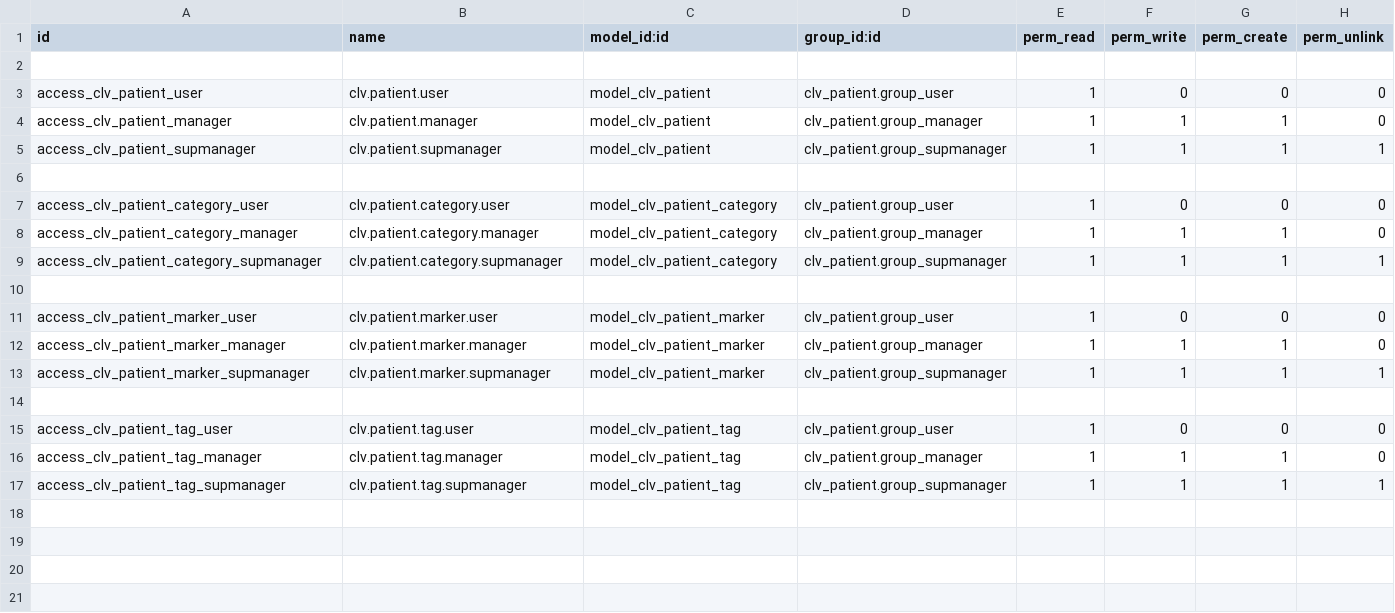
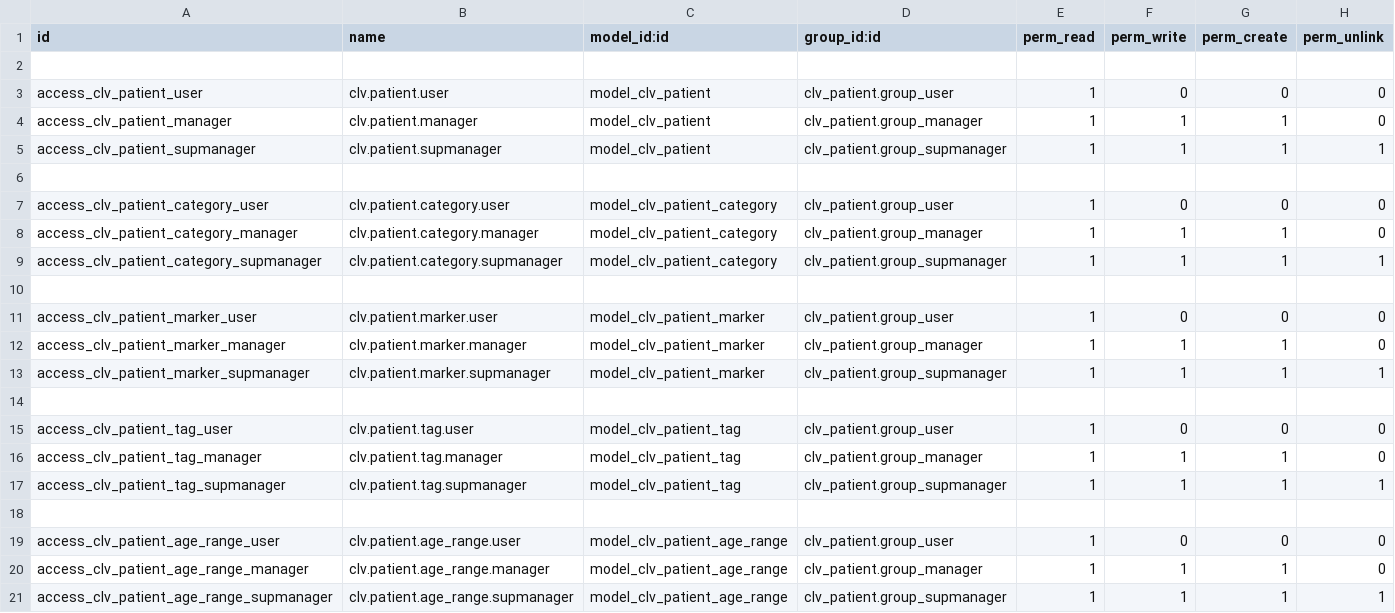
Before and after one commit to CLVsol/clvsol_odoo_addons, a CSV file: clv_patient/security/ir.model.access.csv, drawn as a sheet; the diff names each change by its address in the sheet, - before the commit and + after, or states it on an @@ line.

Commit message:
[IMP] clv_patient (ADD patient_age_range)

```diff
--- a/clv_patient/security/ir.model.access.csv
+++ b/clv_patient/security/ir.model.access.csv
+row 18: (empty)
+row 19: access_clv_patient_age_range_user | clv.patient.age_range.user | model_clv_patient_age_range | clv_patient.group_user | 1 | 0 | 0 | 0
+row 20: access_clv_patient_age_range_manager | clv.patient.age_range.manager | model_clv_patient_age_range | clv_patient.group_manager | 1 | 1 | 1 | 0
+row 21: access_clv_patient_age_range_supmanager | clv.patient.age_range.supmanager | model_clv_patient_age_range | clv_patient.group_supmanager | 1 | 1 | 1 | 1
```
Also changed, not shown: 5 other files.
